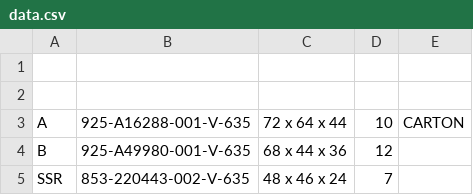
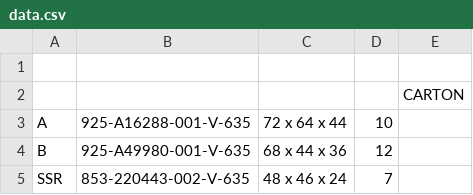
Before and after one commit to Zack9725/Shipping, a CSV file: data.csv, drawn as a sheet; only a part is shown.

Commit message:
Auto-update PN data 2026-08-22T07:46:25.284Z

```diff
--- a/data.csv
+++ b/data.csv
@@ -1,4 +1,4 @@
 ,,,,
-,,,,
-A,925-A16288-001-V-635,72 x 64 x 44 ,10,CARTON
+,,,,CARTON
+A,925-A16288-001-V-635,72 x 64 x 44 ,10,
 B,925-A49980-001-V-635,68 x 44 x 36 ,12,
```
